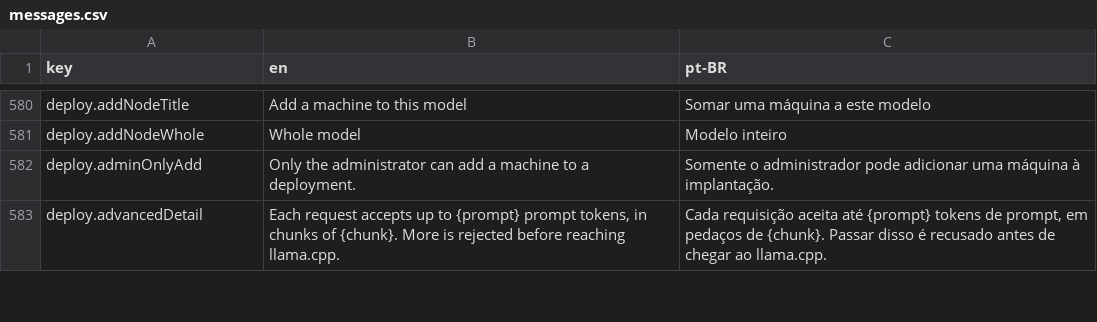
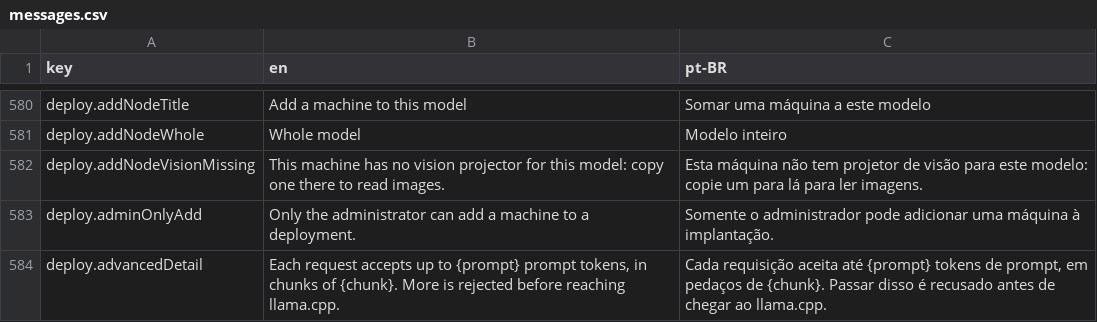
Before and after one commit to pieceofmindcloud/pom, a CSV file: apps/frontend/src/i18n/messages.csv, drawn as a sheet; only a part is shown, gaps mark what is left out; the diff names each change by its address in the sheet, - before the commit and + after, or states it on an @@ line.

```diff
--- a/apps/frontend/src/i18n/messages.csv
+++ b/apps/frontend/src/i18n/messages.csv
+row 582: deploy.addNodeVisionMissing | This machine has no vision projector for this model: copy one there to read images. | Esta máquina não tem projetor de visão para este modelo: copie um para lá para ler imagens.
```
Also changed, not shown: 15 other files.
